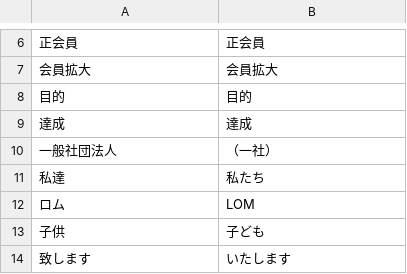
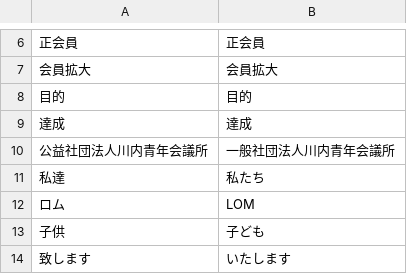
Before and after one commit to domechin6248/proofread-app, a CSV file: rules.csv, drawn as a sheet; only a part is shown, gaps mark what is left out; removed rows and columns are numbered as before the commit, all else as after; the diff names each change by its address in the sheet, - before the commit and + after, or states it on an @@ line.

Commit message:
Update rules.csv

```diff
--- a/rules.csv
+++ b/rules.csv
-row 10: 一般社団法人 | （一社）
+row 10: 公益社団法人川内青年会議所 | 一般社団法人川内青年会議所
```
